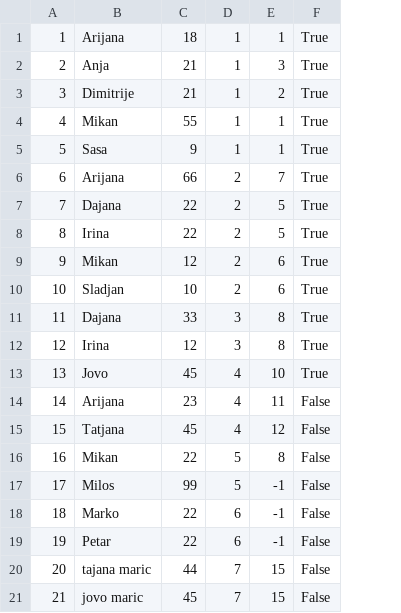
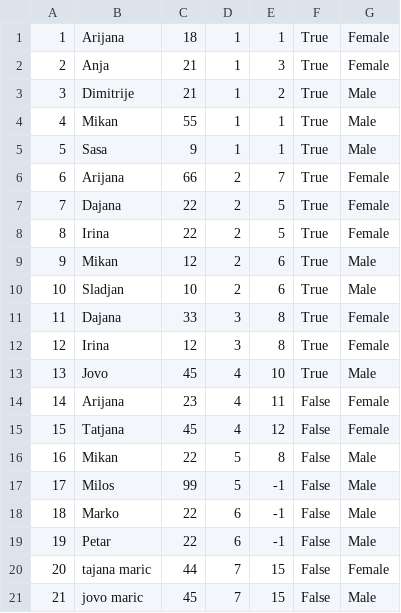
Before and after one commit to ninapoposki/booking-app, a CSV file: Resources/Data/tourGuest.csv, drawn as a sheet; the diff names each change by its address in the sheet, - before the commit and + after, or states it on an @@ line.

```diff
--- a/Resources/Data/tourGuest.csv
+++ b/Resources/Data/tourGuest.csv
+column G, rows 1-21: Female | Female | Male | Male | Male | Female | Female | Female | Male | Male | Female | Female | Male | Female | Female | Male | Male | Male | Male | Female | Male
```
Also changed, not shown: Resources/Data/tourStartDates.csv, 3 other files.
